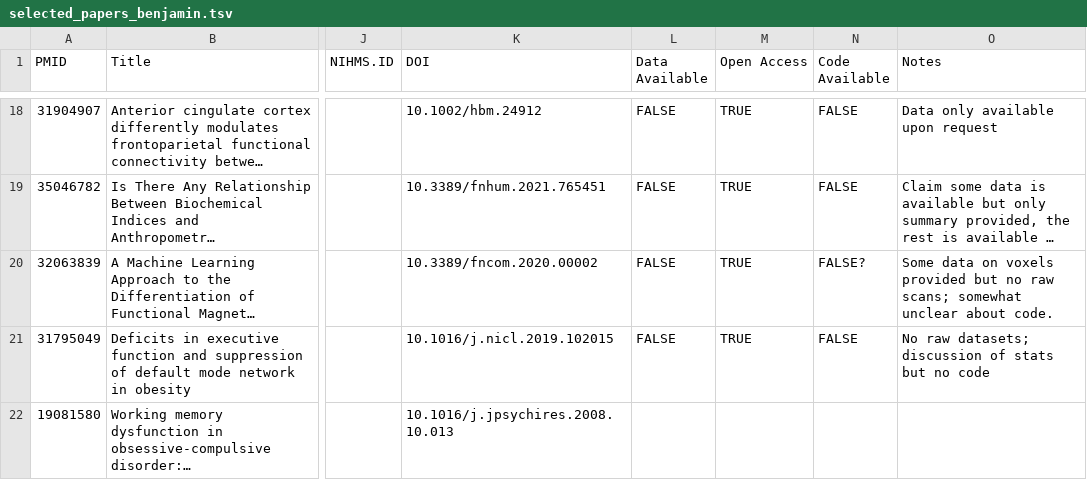
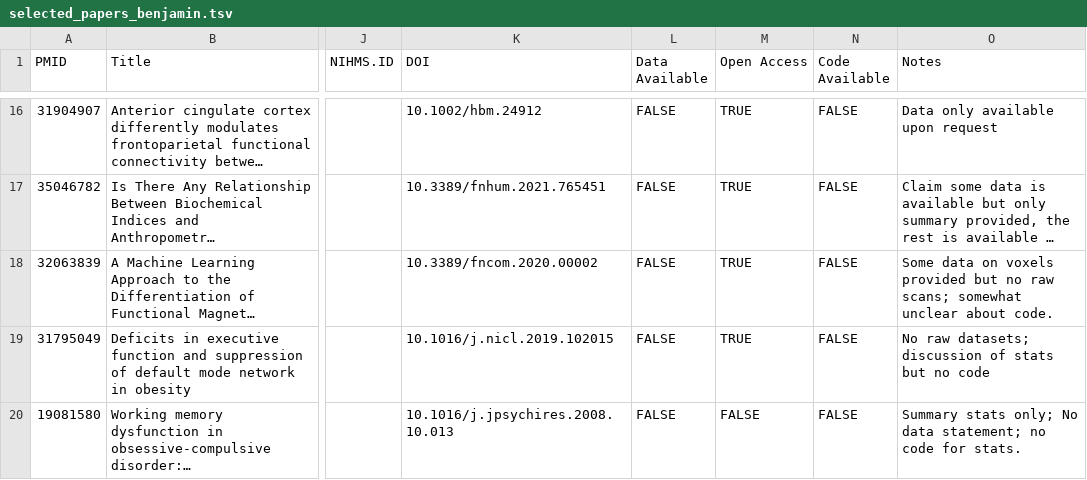
Before and after one commit to aosakwe/assignment, a TSV file: Data/Labeling/selected_papers_benjamin.tsv, drawn as a sheet; only a part is shown, gaps mark what is left out; long unchanged cells end in …; addresses are those after the commit; the diff covers the shown part only; the diff names each change by its address in the sheet, - before the commit and + after, or states it on an @@ line.

```diff
--- a/Data/Labeling/selected_papers_benjamin.tsv
+++ b/Data/Labeling/selected_papers_benjamin.tsv
-N18 (Code Available): FALSE?
+N18 (Code Available): FALSE
-L20 (Data Available): (empty)
+L20 (Data Available): FALSE
-M20 (Open Access): (empty)
+M20 (Open Access): FALSE
-N20 (Code Available): (empty)
+N20 (Code Available): FALSE
-O20 (Notes): (empty)
+O20 (Notes): Summary stats only; No data statement; no code for stats.
```
Also changed, not shown: 3 removed rows and 4 edited cells elsewhere in this file, 1 other file.
